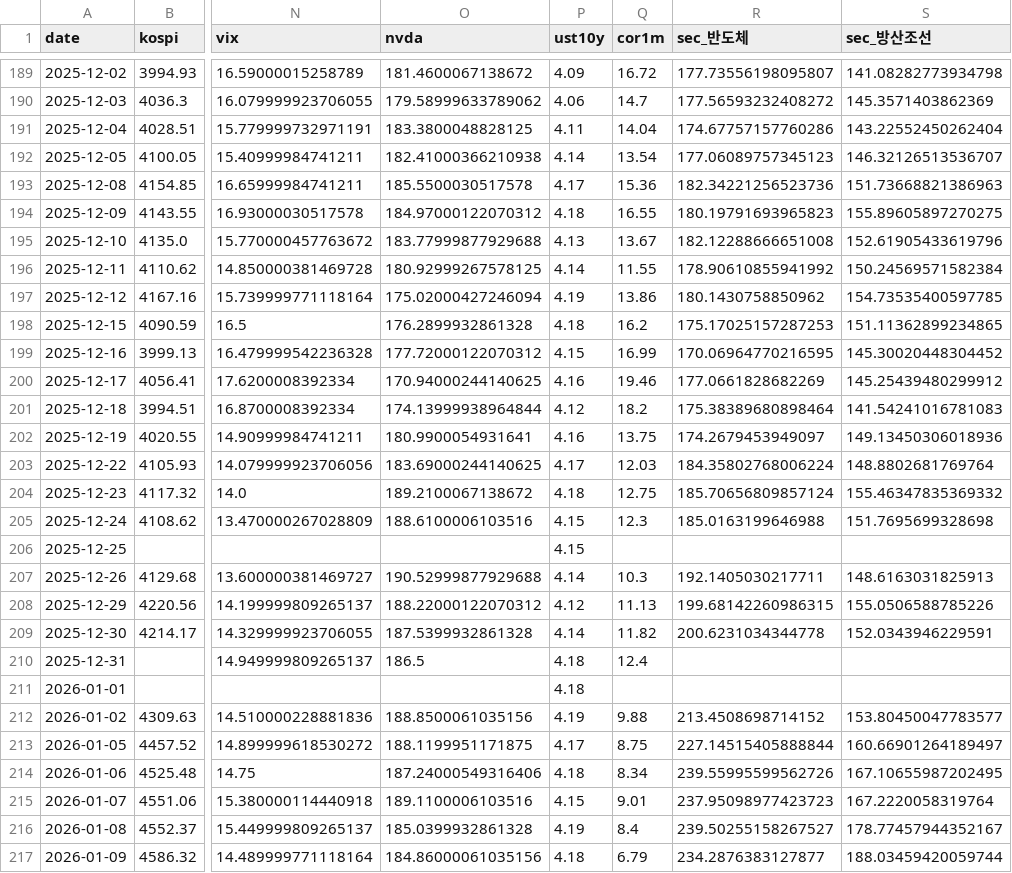
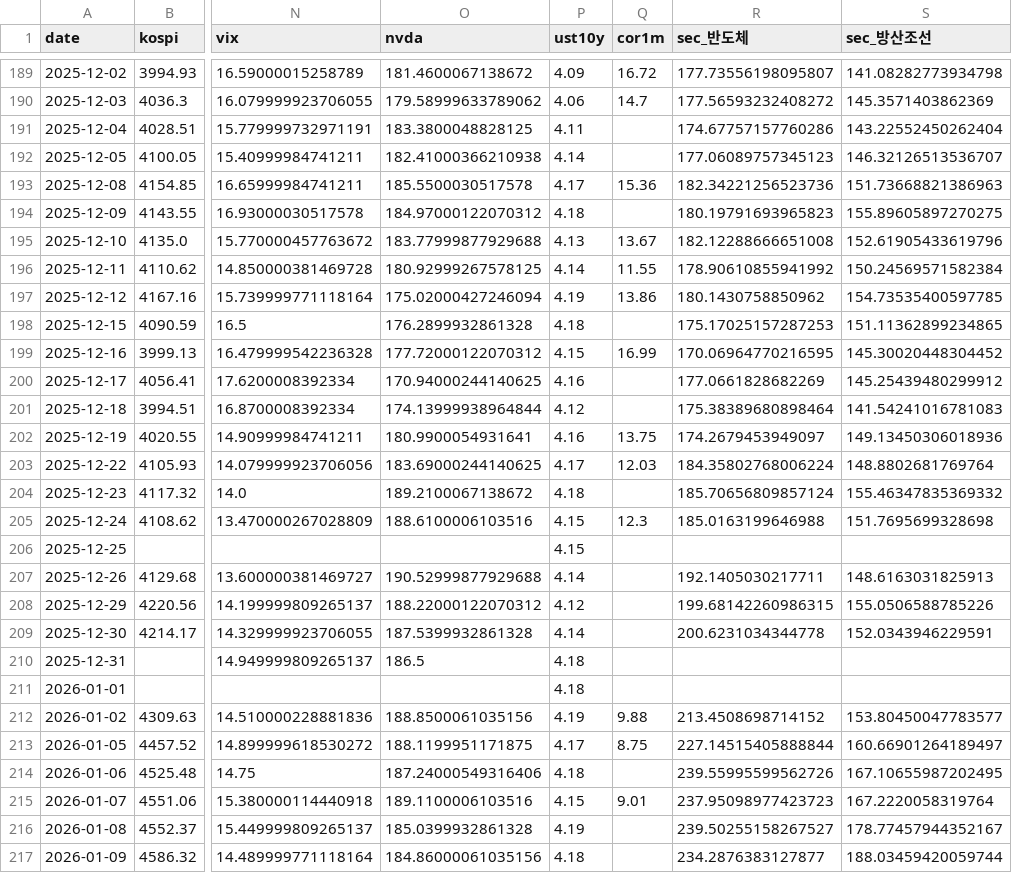
Before and after one commit to hongbumnim-commits/bittu-monitor, a CSV file: data/history.csv, drawn as a sheet; only a part is shown, gaps mark what is left out; the diff covers the shown part only; the diff names each change by its address in the sheet, - before the commit and + after, or states it on an @@ line.

```diff
--- a/data/history.csv
+++ b/data/history.csv
-Q191 (cor1m): 14.04
+Q191 (cor1m): (empty)
-Q192 (cor1m): 13.54
+Q192 (cor1m): (empty)
-Q194 (cor1m): 16.55
+Q194 (cor1m): (empty)
-Q198 (cor1m): 16.2
+Q198 (cor1m): (empty)
-Q200 (cor1m): 19.46
+Q200 (cor1m): (empty)
-Q201 (cor1m): 18.2
+Q201 (cor1m): (empty)
-Q204 (cor1m): 12.75
+Q204 (cor1m): (empty)
-Q207 (cor1m): 10.3
+Q207 (cor1m): (empty)
-Q208 (cor1m): 11.13
+Q208 (cor1m): (empty)
-Q209 (cor1m): 11.82
+Q209 (cor1m): (empty)
-Q210 (cor1m): 12.4
+Q210 (cor1m): (empty)
-Q214 (cor1m): 8.34
+Q214 (cor1m): (empty)
-Q216 (cor1m): 8.4
+Q216 (cor1m): (empty)
-Q217 (cor1m): 6.79
+Q217 (cor1m): (empty)
```
Also changed, not shown: 137 edited cells elsewhere in this file, 1 other file.
